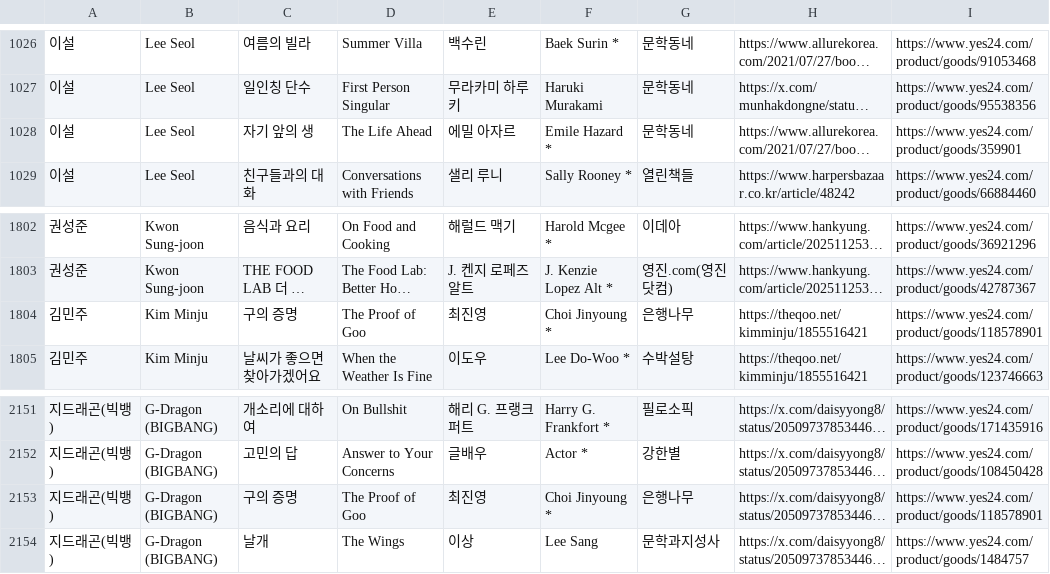
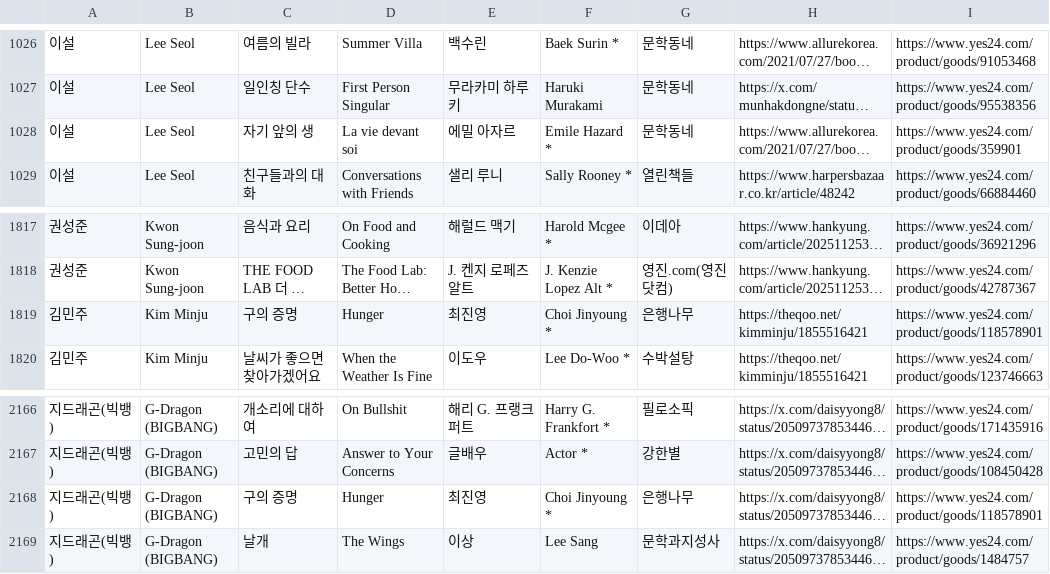
Before and after one commit to hwiruruk/favoread, a CSV file: data.csv, drawn as a sheet; only a part is shown, gaps mark what is left out; long unchanged cells end in …; addresses are those after the commit; the diff covers the shown part only; the diff names each change by its address in the sheet, - before the commit and + after, or states it on an @@ line.

Commit message:
편집기에서 데이터 업데이트 (2026-09-28 07:26)

```diff
--- a/data.csv
+++ b/data.csv
-D1028: The Life Ahead
+D1028: La vie devant soi
-D1819: The Proof of Goo
+D1819: Hunger
-D2168: The Proof of Goo
+D2168: Hunger
```
Also changed, not shown: 16 added rows and 2 edited cells elsewhere in this file.
